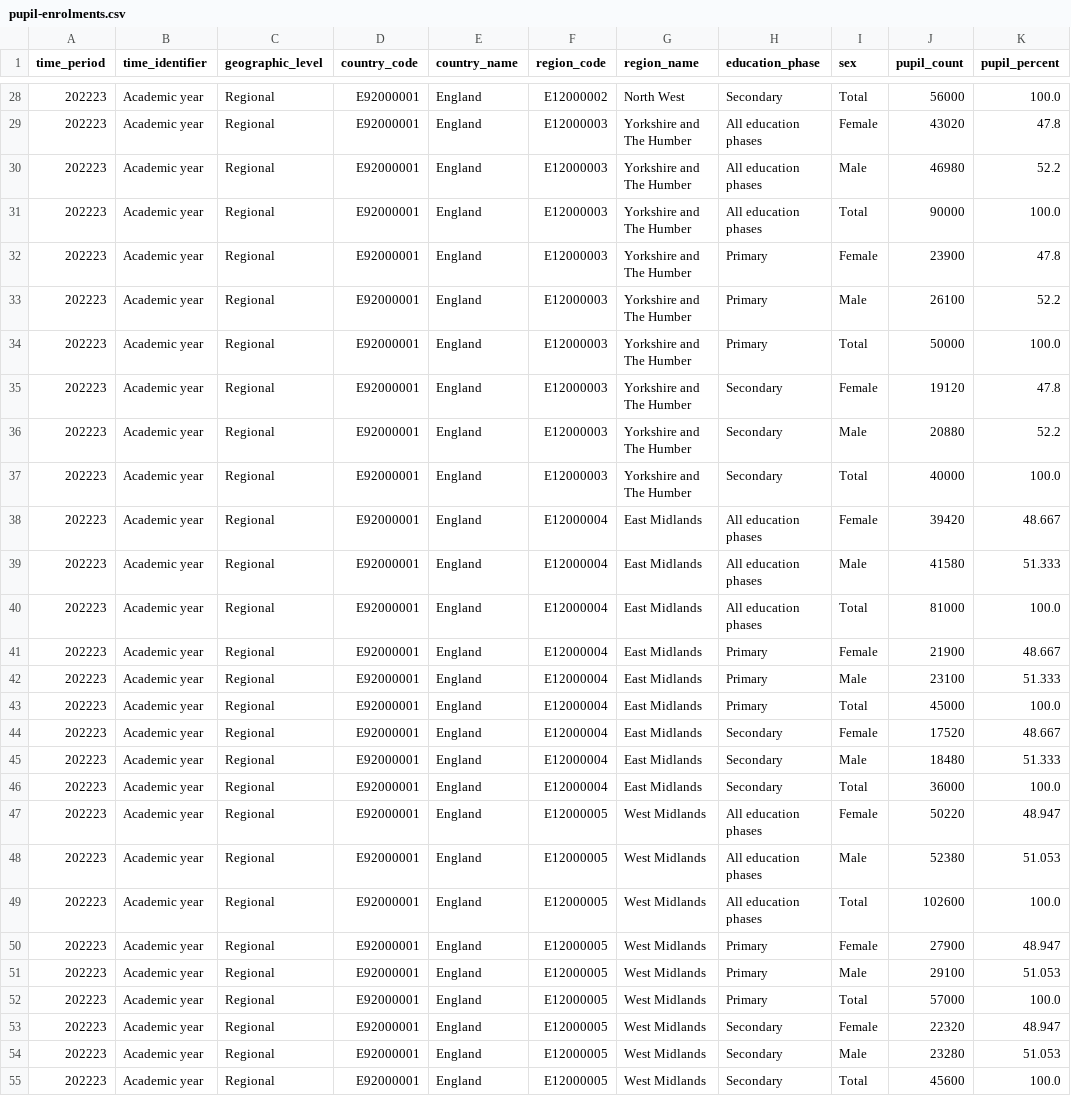
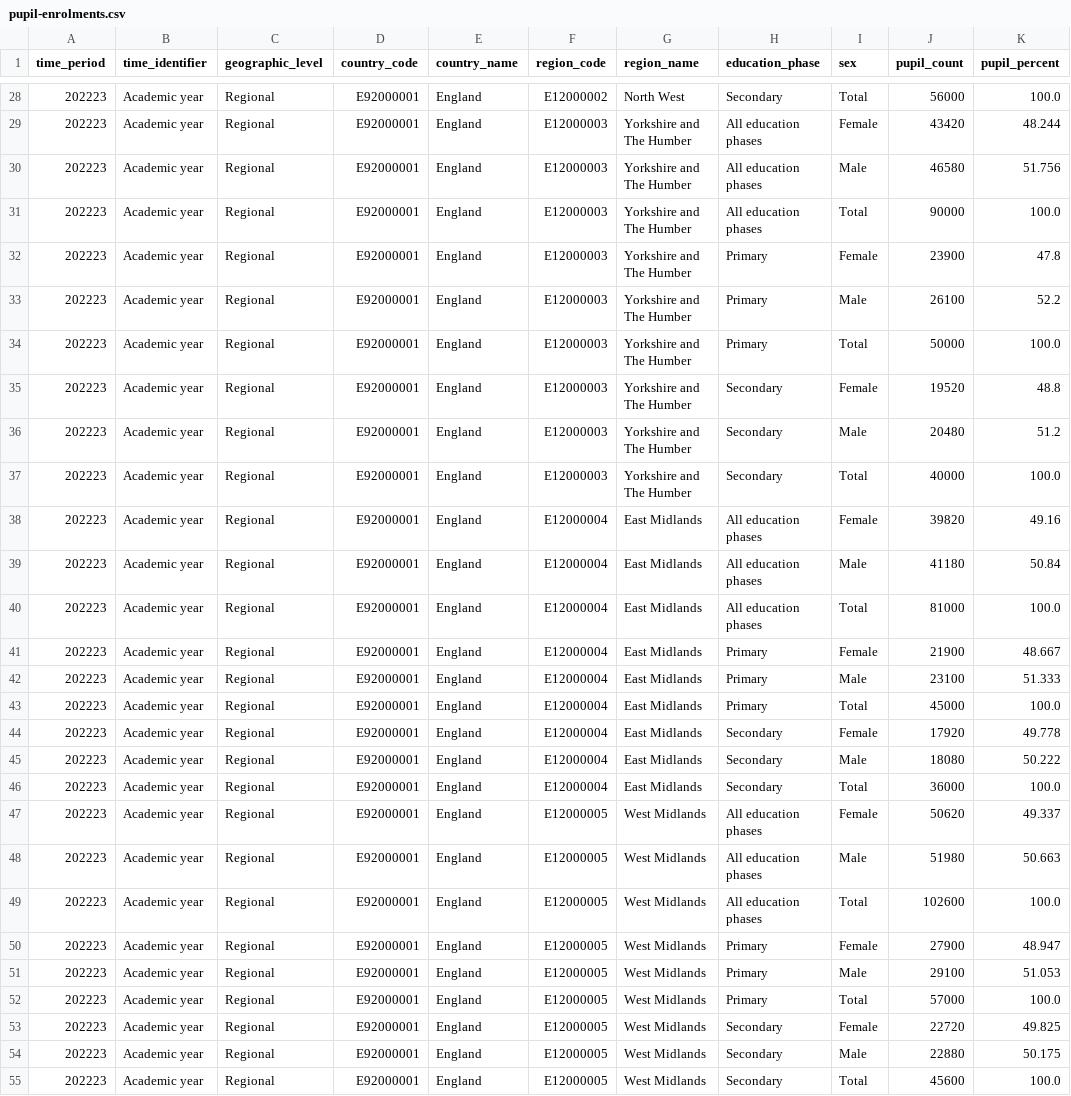
Before and after one commit to dfe-analytical-services/analysts-guide, a CSV file: resources/open-data-standards/pupil-enrolments.csv, drawn as a sheet; only a part is shown, gaps mark what is left out; the diff covers the shown part only.

Commit message:
Shorten tidy data page, vary example percentages by phase and tidy related pages

```diff
--- a/resources/open-data-standards/pupil-enrolments.csv
+++ b/resources/open-data-standards/pupil-enrolments.csv
@@ -28,4 +28,4 @@ time_period,time_identifier,geographic_level,country_code,country_name,region_co
 202223,Academic year,Regional,E92000001,England,E12000002,North West,Secondary,Total,56000,100.0
-202223,Academic year,Regional,E92000001,England,E12000003,Yorkshire and The Humber,All education phases,Female,43020,47.8
-202223,Academic year,Regional,E92000001,England,E12000003,Yorkshire and The Humber,All education phases,Male,46980,52.2
+202223,Academic year,Regional,E92000001,England,E12000003,Yorkshire and The Humber,All education phases,Female,43420,48.244
+202223,Academic year,Regional,E92000001,England,E12000003,Yorkshire and The Humber,All education phases,Male,46580,51.756
 202223,Academic year,Regional,E92000001,England,E12000003,Yorkshire and The Humber,All education phases,Total,90000,100.0
@@ -34,7 +34,7 @@ time_period,time_identifier,geographic_level,country_code,country_name,region_co
 202223,Academic year,Regional,E92000001,England,E12000003,Yorkshire and The Humber,Primary,Total,50000,100.0
-202223,Academic year,Regional,E92000001,England,E12000003,Yorkshire and The Humber,Secondary,Female,19120,47.8
-202223,Academic year,Regional,E92000001,England,E12000003,Yorkshire and The Humber,Secondary,Male,20880,52.2
+202223,Academic year,Regional,E92000001,England,E12000003,Yorkshire and The Humber,Secondary,Female,19520,48.8
+202223,Academic year,Regional,E92000001,England,E12000003,Yorkshire and The Humber,Secondary,Male,20480,51.2
 202223,Academic year,Regional,E92000001,England,E12000003,Yorkshire and The Humber,Secondary,Total,40000,100.0
-202223,Academic year,Regional,E92000001,England,E12000004,East Midlands,All education phases,Female,39420,48.667
-202223,Academic year,Regional,E92000001,England,E12000004,East Midlands,All education phases,Male,41580,51.333
+202223,Academic year,Regional,E92000001,England,E12000004,East Midlands,All education phases,Female,39820,49.16
+202223,Academic year,Regional,E92000001,England,E12000004,East Midlands,All education phases,Male,41180,50.84
 202223,Academic year,Regional,E92000001,England,E12000004,East Midlands,All education phases,Total,81000,100.0
@@ -43,7 +43,7 @@ time_period,time_identifier,geographic_level,country_code,country_name,region_co
 202223,Academic year,Regional,E92000001,England,E12000004,East Midlands,Primary,Total,45000,100.0
-202223,Academic year,Regional,E92000001,England,E12000004,East Midlands,Secondary,Female,17520,48.667
-202223,Academic year,Regional,E92000001,England,E12000004,East Midlands,Secondary,Male,18480,51.333
+202223,Academic year,Regional,E92000001,England,E12000004,East Midlands,Secondary,Female,17920,49.778
+202223,Academic year,Regional,E92000001,England,E12000004,East Midlands,Secondary,Male,18080,50.222
 202223,Academic year,Regional,E92000001,England,E12000004,East Midlands,Secondary,Total,36000,100.0
-202223,Academic year,Regional,E92000001,England,E12000005,West Midlands,All education phases,Female,50220,48.947
-202223,Academic year,Regional,E92000001,England,E12000005,West Midlands,All education phases,Male,52380,51.053
+202223,Academic year,Regional,E92000001,England,E12000005,West Midlands,All education phases,Female,50620,49.337
+202223,Academic year,Regional,E92000001,England,E12000005,West Midlands,All education phases,Male,51980,50.663
 202223,Academic year,Regional,E92000001,England,E12000005,West Midlands,All education phases,Total,102600,100.0
@@ -52,4 +52,4 @@ time_period,time_identifier,geographic_level,country_code,country_name,region_co
 202223,Academic year,Regional,E92000001,England,E12000005,West Midlands,Primary,Total,57000,100.0
-202223,Academic year,Regional,E92000001,England,E12000005,West Midlands,Secondary,Female,22320,48.947
-202223,Academic year,Regional,E92000001,England,E12000005,West Midlands,Secondary,Male,23280,51.053
+202223,Academic year,Regional,E92000001,England,E12000005,West Midlands,Secondary,Female,22720,49.825
+202223,Academic year,Regional,E92000001,England,E12000005,West Midlands,Secondary,Male,22880,50.175
 202223,Academic year,Regional,E92000001,England,E12000005,West Midlands,Secondary,Total,45600,100.0
```
Also changed, not shown: 136 edited cells elsewhere in this file, data_examples/ees_demo_datafile.meta.csv, resources/open-data-standards/pupil-source.csv, 9 other files.
